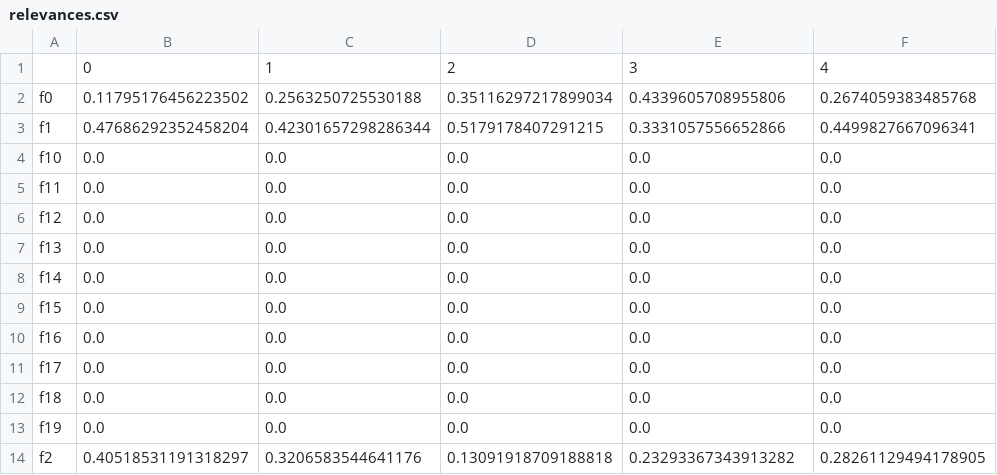
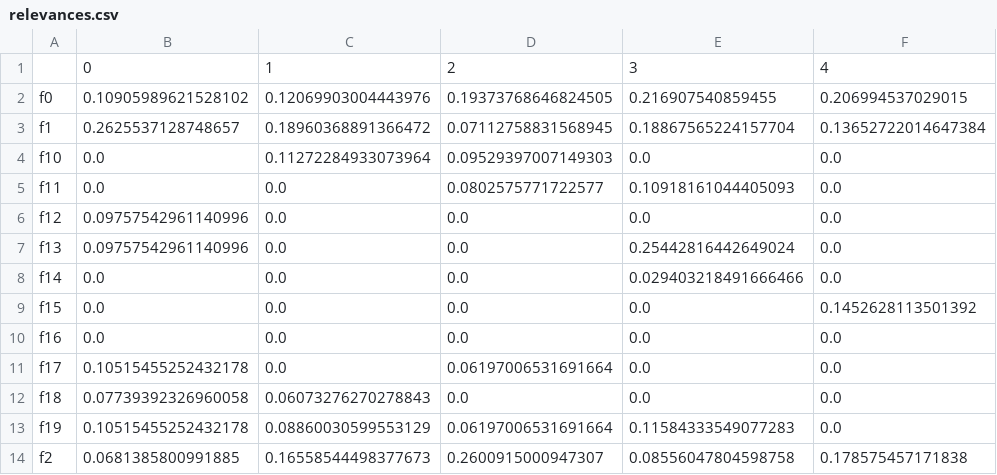
Before and after one commit to SebastianRehfeldt/missing-value-aware-feature-selection, a CSV file: experiments/ranking_evaluation/synthetic/EXP_mixed_3-3_comp/relevances.csv, drawn as a sheet; only a part is shown; the diff covers the shown part only.

Commit message:
more experiments

```diff
--- a/experiments/ranking_evaluation/synthetic/EXP_mixed_3-3_comp/relevances.csv
+++ b/experiments/ranking_evaluation/synthetic/EXP_mixed_3-3_comp/relevances.csv
@@ -1,14 +1,14 @@
 ,0,1,2,3,4
-f0,0.11795176456223502,0.2563250725530188,0.35116297217899034,0.4339605708955806,0.2674059383485768
-f1,0.47686292352458204,0.42301657298286344,0.5179178407291215,0.3331057556652866,0.4499827667096341
-f10,0.0,0.0,0.0,0.0,0.0
-f11,0.0,0.0,0.0,0.0,0.0
-f12,0.0,0.0,0.0,0.0,0.0
-f13,0.0,0.0,0.0,0.0,0.0
-f14,0.0,0.0,0.0,0.0,0.0
-f15,0.0,0.0,0.0,0.0,0.0
+f0,0.10905989621528102,0.12069903004443976,0.19373768646824505,0.216907540859455,0.206994537029015
+f1,0.2625537128748657,0.18960368891366472,0.07112758831568945,0.18867565224157704,0.13652722014647384
+f10,0.0,0.11272284933073964,0.09529397007149303,0.0,0.0
+f11,0.0,0.0,0.0802575771722577,0.10918161044405093,0.0
+f12,0.09757542961140996,0.0,0.0,0.0,0.0
+f13,0.09757542961140996,0.0,0.0,0.25442816442649024,0.0
+f14,0.0,0.0,0.0,0.029403218491666466,0.0
+f15,0.0,0.0,0.0,0.0,0.1452628113501392
 f16,0.0,0.0,0.0,0.0,0.0
-f17,0.0,0.0,0.0,0.0,0.0
-f18,0.0,0.0,0.0,0.0,0.0
-f19,0.0,0.0,0.0,0.0,0.0
-f2,0.40518531191318297,0.3206583544641176,0.13091918709188818,0.23293367343913282,0.28261129494178905
+f17,0.10515455252432178,0.0,0.06197006531691664,0.0,0.0
+f18,0.07739392326960058,0.06073276270278843,0.0,0.0,0.0
+f19,0.10515455252432178,0.08860030599553129,0.06197006531691664,0.11584333549077283,0.0
+f2,0.0681385800991885,0.16558544498377673,0.2600915000947307,0.08556047804598758,0.178575457171838
```
Also changed, not shown: 10 edited cells elsewhere in this file, experiments/ranking_evaluation/synthetic/EXP_mixed_3-3_comp/AUC/aucs.csv, 50 other files.
